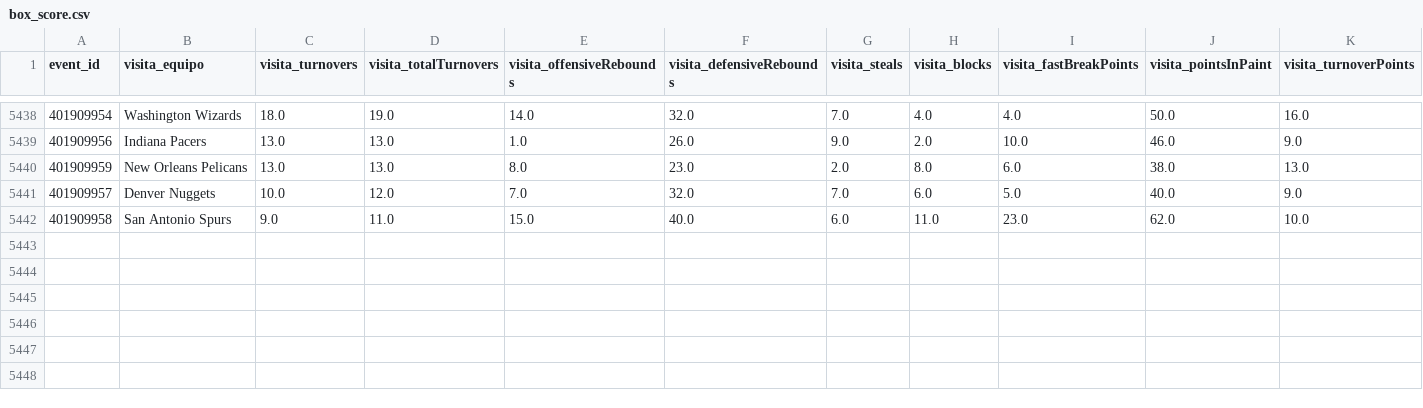
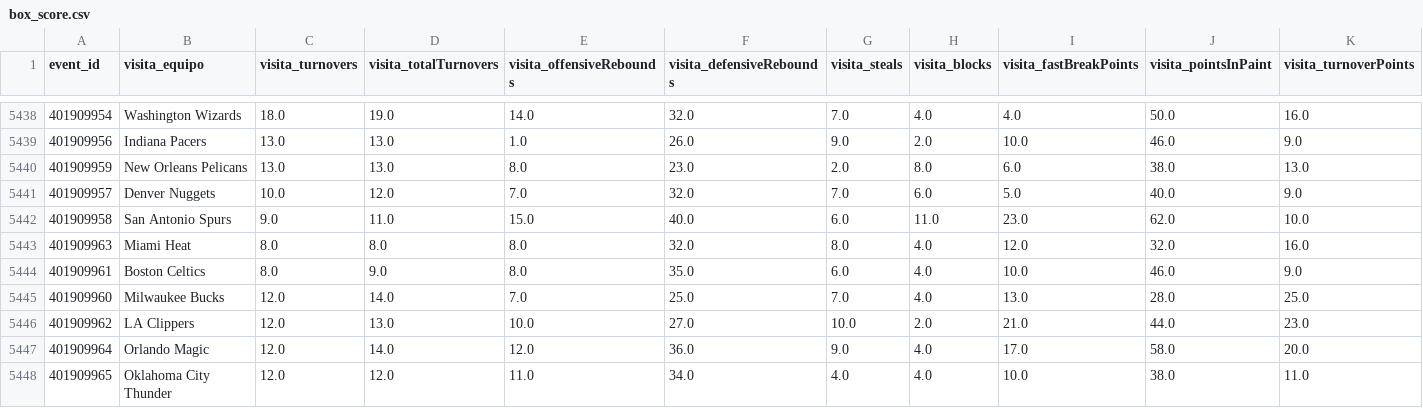
Before and after one commit to Pacortes2021/fifa-2026-hybrid-forecast, a CSV file: nba/data/box_score.csv, drawn as a sheet; only a part is shown, gaps mark what is left out; rows hold the shown columns only; the diff names each change by its address in the sheet, - before the commit and + after, or states it on an @@ line.

```diff
--- a/nba/data/box_score.csv
+++ b/nba/data/box_score.csv
+row 5443: 401909963 | Miami Heat | 8.0 | 8.0 | 8.0 | 32.0 | 8.0 | 4.0 | 12.0 | 32.0 | 16.0
+row 5444: 401909961 | Boston Celtics | 8.0 | 9.0 | 8.0 | 35.0 | 6.0 | 4.0 | 10.0 | 46.0 | 9.0
+row 5445: 401909960 | Milwaukee Bucks | 12.0 | 14.0 | 7.0 | 25.0 | 7.0 | 4.0 | 13.0 | 28.0 | 25.0
+row 5446: 401909962 | LA Clippers | 12.0 | 13.0 | 10.0 | 27.0 | 10.0 | 2.0 | 21.0 | 44.0 | 23.0
+row 5447: 401909964 | Orlando Magic | 12.0 | 14.0 | 12.0 | 36.0 | 9.0 | 4.0 | 17.0 | 58.0 | 20.0
+row 5448: 401909965 | Oklahoma City Thunder | 12.0 | 12.0 | 11.0 | 34.0 | 4.0 | 4.0 | 10.0 | 38.0 | 11.0
```
Also changed, not shown: gre/data/fixture.csv, nba/data/fixture.csv, 3 other files.
